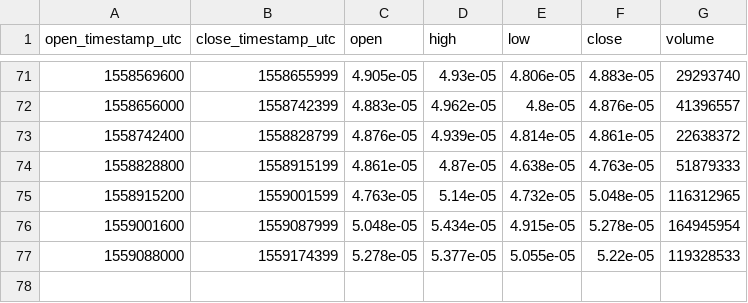
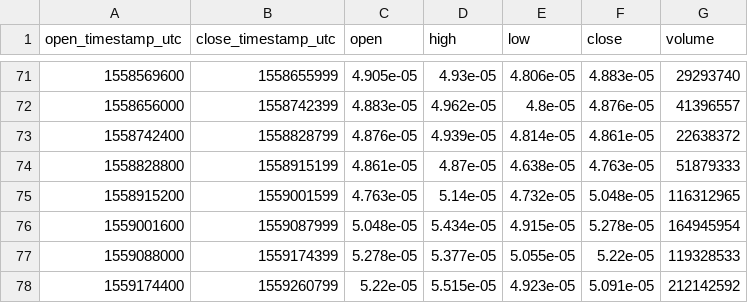
Before and after one commit to cryptobigbro/bitmex-XRPM19, a CSV file: bitmex-XRPM19-1d.csv, drawn as a sheet; only a part is shown, gaps mark what is left out.

```diff
--- a/bitmex-XRPM19-1d.csv
+++ b/bitmex-XRPM19-1d.csv
@@ -77 +77,2 @@ open_timestamp_utc,close_timestamp_utc,open,high,low,close,volume
 1559088000,1559174399,5.278e-05,5.377e-05,5.055e-05,5.22e-05,119328533
+1559174400,1559260799,5.22e-05,5.515e-05,4.923e-05,5.091e-05,212142592
```
Also changed, not shown: bitmex-XRPM19-1h.csv.
